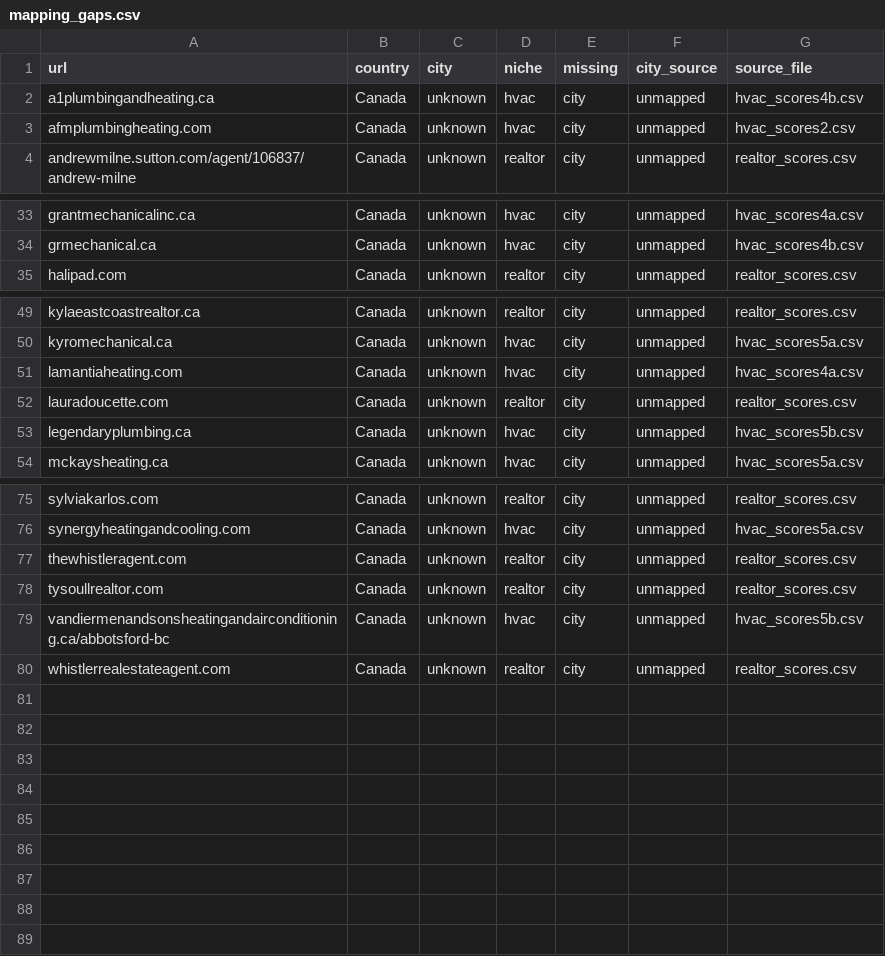
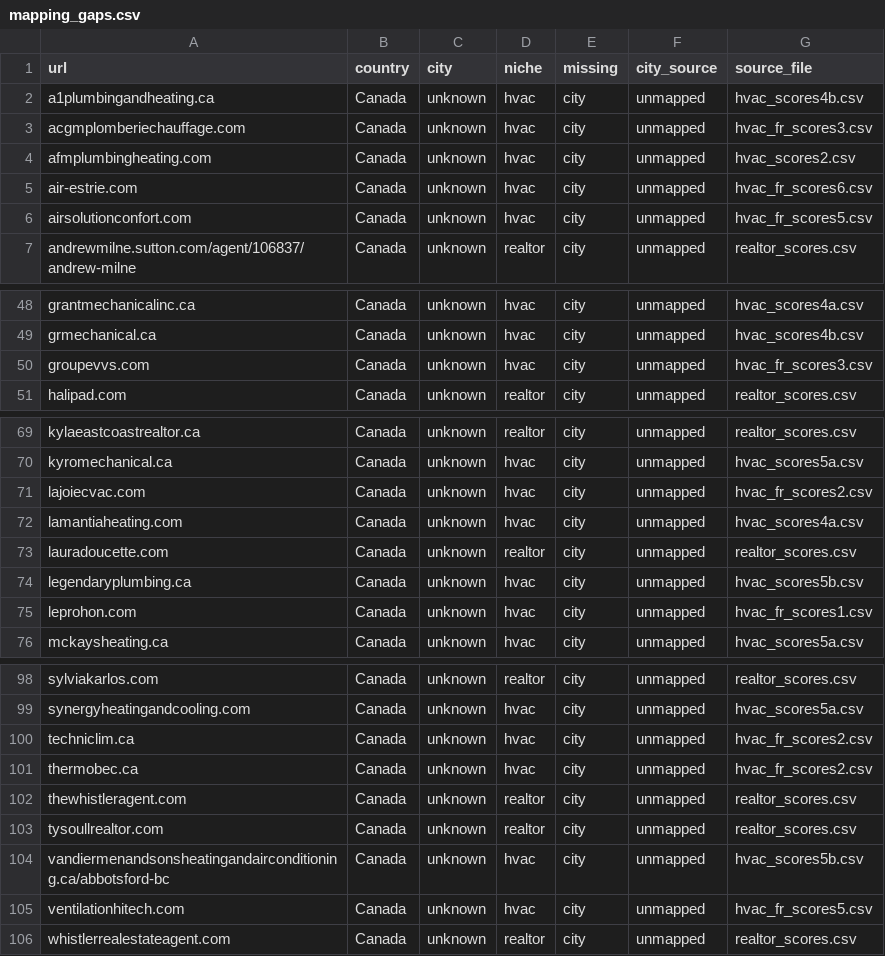
Before and after one commit to Dubestephane1/speed, a CSV file: data/mapping_gaps.csv, drawn as a sheet; only a part is shown, gaps mark what is left out; the diff covers the shown part only.

Commit message:
Recover 35 stranded hvac_fr sites; publish Trois-Rivieres: 966 Canada scored
The SOURCES glob was hvac_scores*.csv, which does not match
hvac_fr_scores1..7.csv. Those 7 files held 35 real PageSpeed measurements
from 2026-09-23 that were paid for and never merged. Widening the glob to
hvac*_scores*.csv costs no API quota and takes Canada from 930 to 966
scored sites (1011 rows), avg 55.8.

Also add surrey and troisrivieres to CITY_TOKENS. The Trois-Rivieres token
pays off immediately: the merged hvac_fr wave plus that mapping pushes the
city over the 10-site ranking line, so /cities/trois-rivieres.html is new
(11 sites, avg 50.2) and rankable cities go 29 -> 30.

Per the script's own rule, no city was invented: sites with no city stay
'unknown' and are listed in data/mapping_gaps.csv, which grows 79 -> 105.

```diff
--- a/data/mapping_gaps.csv
+++ b/data/mapping_gaps.csv
@@ -2,3 +2,6 @@ url,country,city,niche,missing,city_source,source_file
 a1plumbingandheating.ca,Canada,unknown,hvac,city,unmapped,hvac_scores4b.csv
+acgmplomberiechauffage.com,Canada,unknown,hvac,city,unmapped,hvac_fr_scores3.csv
 afmplumbingheating.com,Canada,unknown,hvac,city,unmapped,hvac_scores2.csv
+air-estrie.com,Canada,unknown,hvac,city,unmapped,hvac_fr_scores6.csv
+airsolutionconfort.com,Canada,unknown,hvac,city,unmapped,hvac_fr_scores5.csv
 andrewmilne.sutton.com/agent/106837/andrew-milne,Canada,unknown,realtor,city,unmapped,realtor_scores.csv
@@ -34,2 +49,3 @@ grantmechanicalinc.ca,Canada,unknown,hvac,city,unmapped,hvac_scores4a.csv
 grmechanical.ca,Canada,unknown,hvac,city,unmapped,hvac_scores4b.csv
+groupevvs.com,Canada,unknown,hvac,city,unmapped,hvac_fr_scores3.csv
 halipad.com,Canada,unknown,realtor,city,unmapped,realtor_scores.csv
@@ -50,2 +70,3 @@ kylaeastcoastrealtor.ca,Canada,unknown,realtor,city,unmapped,realtor_scores.csv
 kyromechanical.ca,Canada,unknown,hvac,city,unmapped,hvac_scores5a.csv
+lajoiecvac.com,Canada,unknown,hvac,city,unmapped,hvac_fr_scores2.csv
 lamantiaheating.com,Canada,unknown,hvac,city,unmapped,hvac_scores4a.csv
@@ -53,2 +74,3 @@ lauradoucette.com,Canada,unknown,realtor,city,unmapped,realtor_scores.csv
 legendaryplumbing.ca,Canada,unknown,hvac,city,unmapped,hvac_scores5b.csv
+leprohon.com,Canada,unknown,hvac,city,unmapped,hvac_fr_scores1.csv
 mckaysheating.ca,Canada,unknown,hvac,city,unmapped,hvac_scores5a.csv
@@ -76,2 +99,4 @@ sylviakarlos.com,Canada,unknown,realtor,city,unmapped,realtor_scores.csv
 synergyheatingandcooling.com,Canada,unknown,hvac,city,unmapped,hvac_scores5a.csv
+techniclim.ca,Canada,unknown,hvac,city,unmapped,hvac_fr_scores2.csv
+thermobec.ca,Canada,unknown,hvac,city,unmapped,hvac_fr_scores2.csv
 thewhistleragent.com,Canada,unknown,realtor,city,unmapped,realtor_scores.csv
@@ -79,2 +104,3 @@ tysoullrealtor.com,Canada,unknown,realtor,city,unmapped,realtor_scores.csv
 vandiermenandsonsheatingandairconditioning.ca/abbotsford-bc,Canada,unknown,hvac,city,unmapped,hvac_scores5b.csv
+ventilationhitech.com,Canada,unknown,hvac,city,unmapped,hvac_fr_scores5.csv
 whistlerrealestateagent.com,Canada,unknown,realtor,city,unmapped,realtor_scores.csv
```
Also changed, not shown: 17 added rows elsewhere in this file, data/canada/canada_all.csv, site/data/canada/canada_all.csv, 11 other files.
